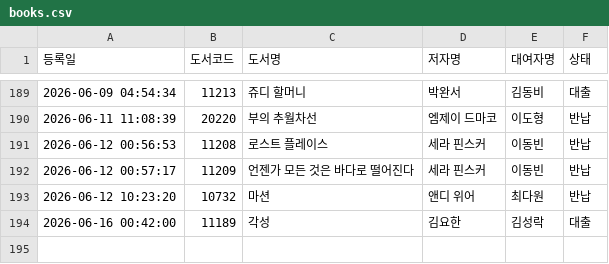
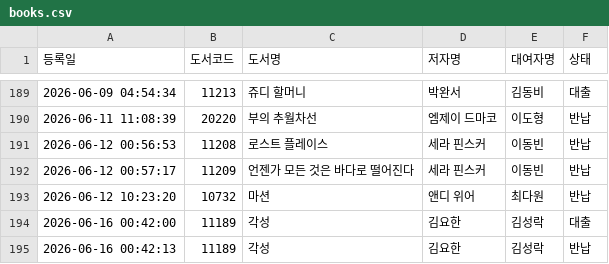
Before and after one commit to rlatjdfkr7979-ctrl/BookServer, a CSV file: books.csv, drawn as a sheet; only a part is shown, gaps mark what is left out.

Commit message:
Append new loan record to books.csv

```diff
--- a/books.csv
+++ b/books.csv
@@ -194 +194,2 @@
 "2026-06-16 00:42:00","11189","각성","김요한","김성락","대출"
+"2026-06-16 00:42:13","11189","각성","김요한","김성락","반납"
```
